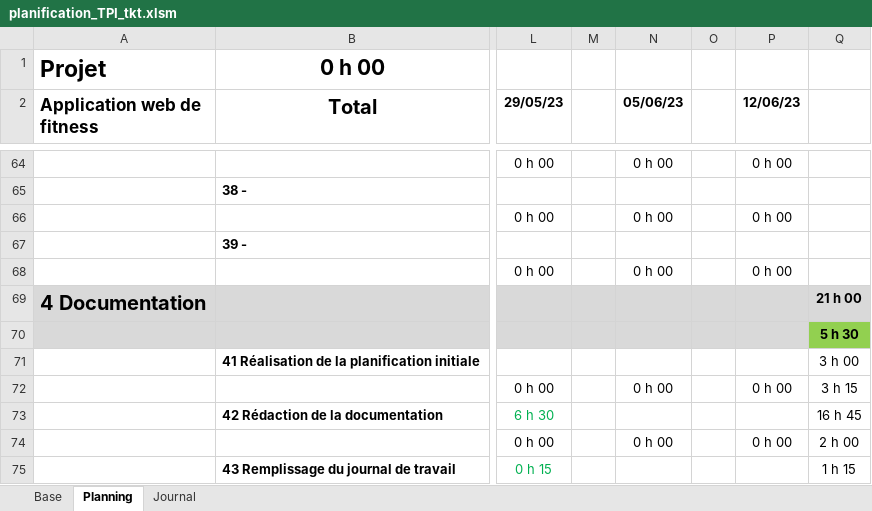
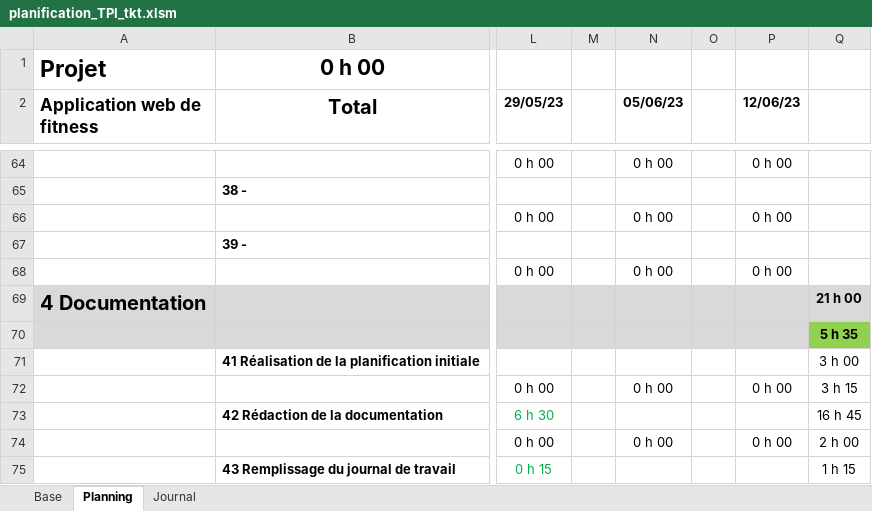
Before and after one commit to ThierryKoetschet/TPI_Thierry_Koetschet, an Excel workbook: planification_TPI_tkt.xlsm, sheet Planning, drawn as a sheet; only a part is shown, gaps mark what is left out; values as stored, in another font and other column widths than the file's, no borders; conditional formats not drawn; the diff covers the shown part only; the diff names each change by its address in the sheet, - before the commit and + after, or states it on an @@ line.

```diff
--- a/planification_TPI_tkt.xlsm (sheet Planning)
+++ b/planification_TPI_tkt.xlsm (sheet Planning)
-Q70: 5 h 30
+Q70: 5 h 35
```
Also changed, not shown: 12 edited cells elsewhere in this sheet, sheet Journal, 10 other files.
